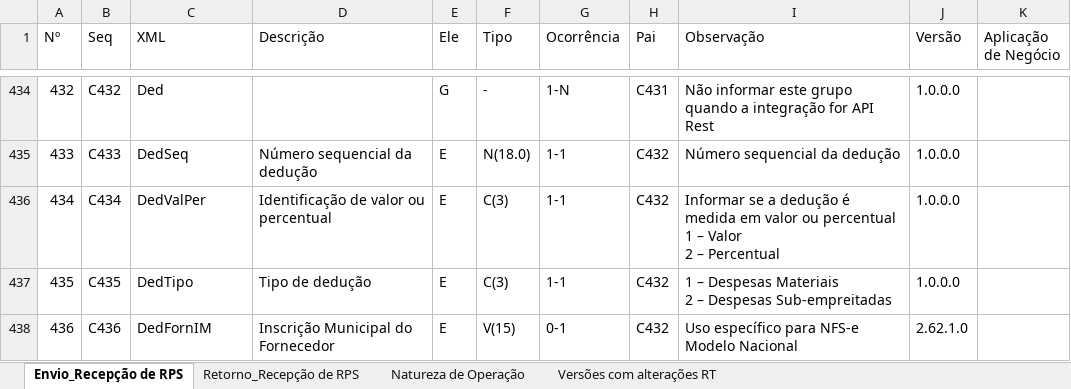
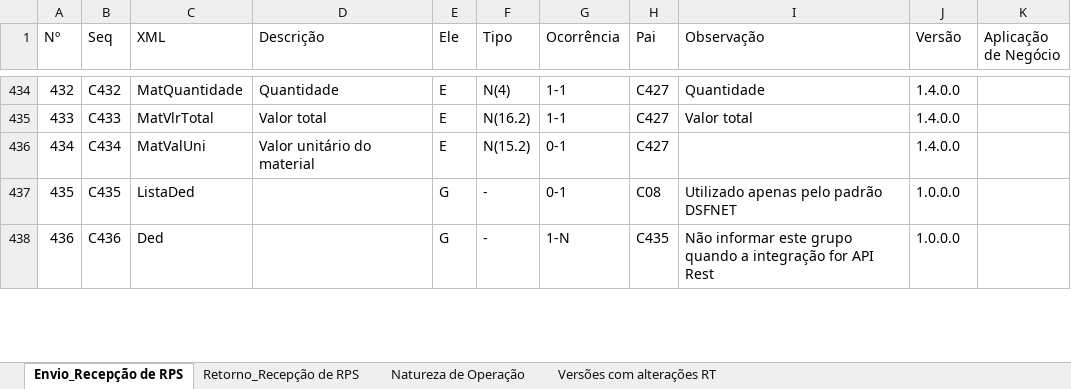
Before and after one commit to migrate-company/integracao-InvoiCy-BR, an Excel workbook: Layout Integração - Reforma Tributária/NFSe/Layout_Recepcao_NFSe_Reforma_Tributaria - versão 3.xlsx, sheet Envio_Recepção de RPS, drawn as a sheet; only a part is shown, gaps mark what is left out; values as stored, in another font and other column widths than the file's, no cell formats; charts and pictures not drawn; ↵ is a line break in a cell; the diff covers the shown part only; the diff names each change by its address in the sheet, - before the commit and + after, or states it on an @@ line.

```diff
--- a/Layout Integração - Reforma Tributária/NFSe/Layout_Recepcao_NFSe_Reforma_Tributaria - versão 3.xlsx (sheet Envio_Recepção de RPS)
+++ b/Layout Integração - Reforma Tributária/NFSe/Layout_Recepcao_NFSe_Reforma_Tributaria - versão 3.xlsx (sheet Envio_Recepção de RPS)
-C434 (XML): Ded
+C434 (XML): MatQuantidade
-D434 (Descrição): (empty)
+D434 (Descrição): Quantidade
-E434 (Ele): G
+E434 (Ele): E
-F434 (Tipo): -
+F434 (Tipo): N(4)
-G434 (Ocorrência): 1-N
+G434 (Ocorrência): 1-1
-H434 (Pai): C431
+H434 (Pai): C427
-I434 (Observação): Não informar este grupo quando a integração for API Rest
+I434 (Observação): Quantidade
-J434:J436 (Versão): 1.0.0.0
+J434:J436 (Versão): 1.4.0.0
-C435 (XML): DedSeq
+C435 (XML): MatVlrTotal
-D435 (Descrição): Número sequencial da dedução
+D435 (Descrição): Valor total
-F435 (Tipo): N(18.0)
+F435 (Tipo): N(16.2)
-H435:H436 (Pai): C432
+H435:H436 (Pai): C427
-I435 (Observação): Número sequencial da dedução
+I435 (Observação): Valor total
-C436 (XML): DedValPer
+C436 (XML): MatValUni
-D436 (Descrição): Identificação de valor ou percentual
+D436 (Descrição): Valor unitário do material
-F436 (Tipo): C(3)
+F436 (Tipo): N(15.2)
-G436:G437 (Ocorrência): 1-1
+G436:G437 (Ocorrência): 0-1
-I436 (Observação): Informar se a dedução é medida em valor ou percentual ↵ 1 – Valor ↵ 2 – Percentual
+I436 (Observação): (empty)
-C437 (XML): DedTipo
+C437 (XML): ListaDed
-D437 (Descrição): Tipo de dedução
+D437 (Descrição): (empty)
-E437:E438 (Ele): E
+E437:E438 (Ele): G
-F437 (Tipo): C(3)
+F437 (Tipo): -
-H437 (Pai): C432
+H437 (Pai): C08
-I437 (Observação): 1 – Despesas Materiais ↵ 2 – Despesas Sub-empreitadas
+I437 (Observação): Utilizado apenas pelo padrão DSFNET
-C438 (XML): DedFornIM
+C438 (XML): Ded
-D438 (Descrição): Inscrição Municipal do Fornecedor
+D438 (Descrição): (empty)
-F438 (Tipo): V(15)
+F438 (Tipo): -
-G438 (Ocorrência): 0-1
+G438 (Ocorrência): 1-N
-H438 (Pai): C432
+H438 (Pai): C435
-I438 (Observação): Uso específico para NFS-e Modelo Nacional
+I438 (Observação): Não informar este grupo quando a integração for API Rest
-J438 (Versão): 2.62.1.0
+J438 (Versão): 1.0.0.0
```
Also changed, not shown: 4 added rows and 733 edited cells elsewhere in this sheet, sheet Natureza de Operação, cell formats, formulas that keep their value, charts or pictures.
